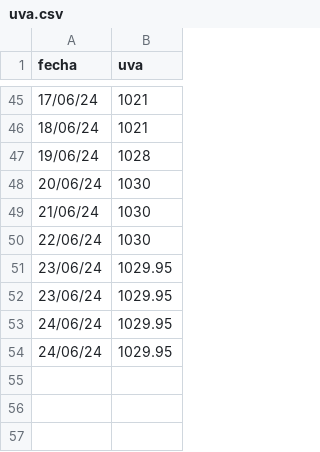
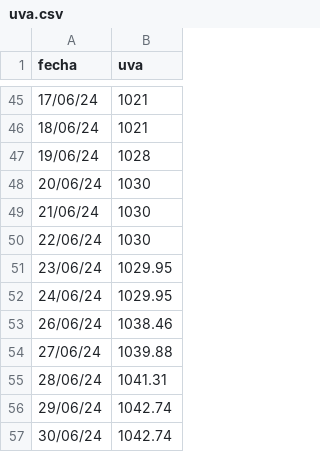
Before and after one commit to mcasber/machine_lineal, a CSV file: files/uva.csv, drawn as a sheet; only a part is shown, gaps mark what is left out.

```diff
--- a/files/uva.csv
+++ b/files/uva.csv
@@ -51,4 +51,7 @@ fecha,uva
 23/06/24,1029.95
-23/06/24,1029.95
 24/06/24,1029.95
-24/06/24,1029.95
+26/06/24,1038.46
+27/06/24,1039.88
+28/06/24,1041.31
+29/06/24,1042.74
+30/06/24,1042.74
```
Also changed, not shown: files/datos.csv, 4 other files.
